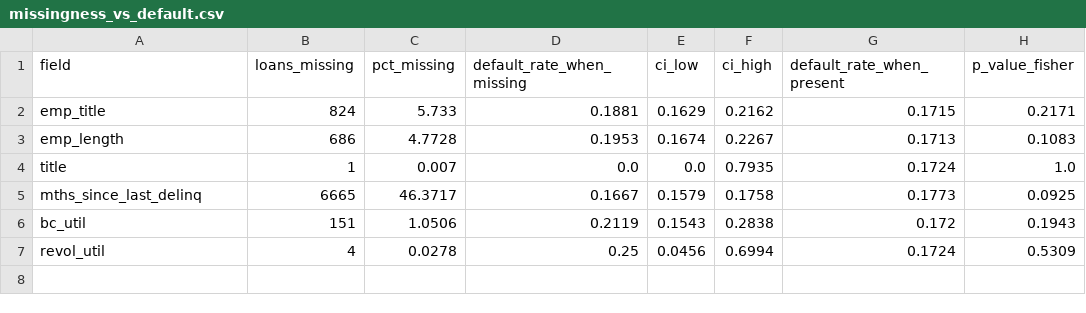
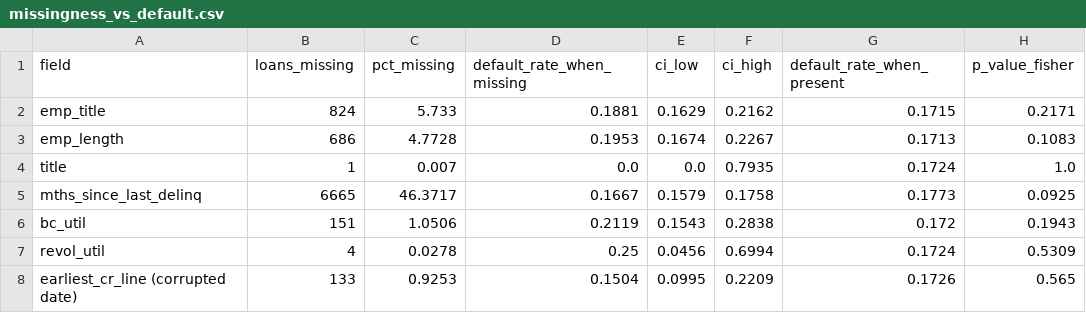
Before and after one commit to fitiha/credit-risk-pd, a CSV file: reports/a3_reliability_evidence/tables/missingness_vs_default.csv, drawn as a sheet; the diff names each change by its address in the sheet, - before the commit and + after, or states it on an @@ line.

```diff
--- a/reports/a3_reliability_evidence/tables/missingness_vs_default.csv
+++ b/reports/a3_reliability_evidence/tables/missingness_vs_default.csv
+row 8: earliest_cr_line (corrupted date) | 133 | 0.9253 | 0.1504 | 0.0995 | 0.2209 | 0.1726 | 0.565
```
Also changed, not shown: reports/a3_reliability_evidence/tables/missingness_mechanism.csv, reports/a3_reliability_evidence/tables/missingness_top_predictors.csv, 8 other files.
